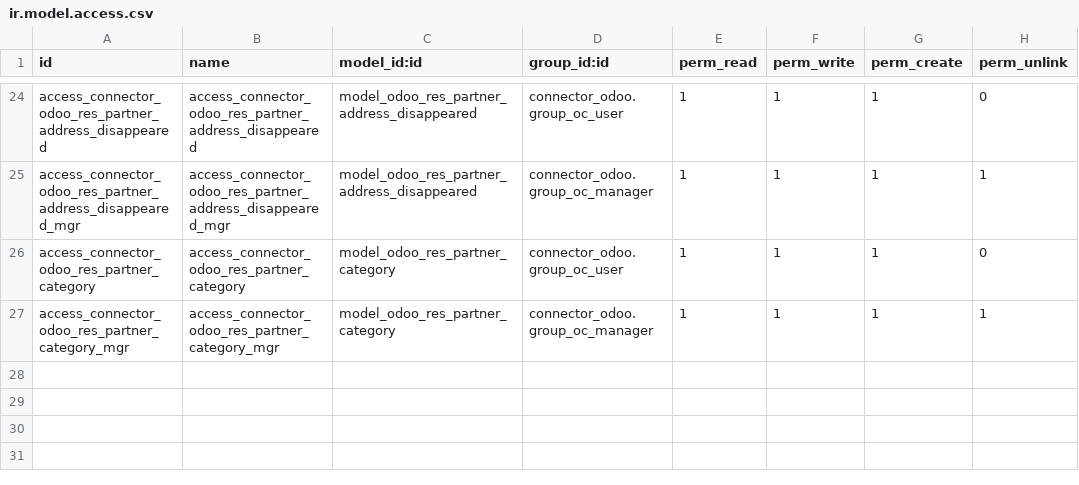
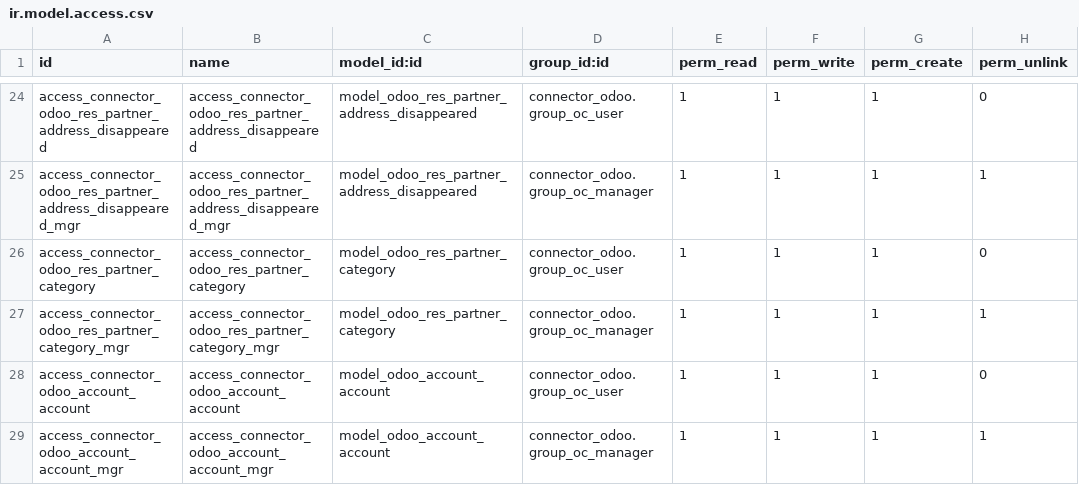
Before and after one commit to OCA/connector-odoo2odoo, a CSV file: connector_odoo/security/ir.model.access.csv, drawn as a sheet; only a part is shown, gaps mark what is left out.

```diff
--- a/connector_odoo/security/ir.model.access.csv
+++ b/connector_odoo/security/ir.model.access.csv
@@ -27 +27,3 @@ access_connector_odoo_res_partner_category,access_connector_odoo_res_partner_cat
 access_connector_odoo_res_partner_category_mgr,access_connector_odoo_res_partner_category_mgr,model_odoo_res_partner_category,connector_odoo.group_oc_manager,1,1,1,1
+access_connector_odoo_account_account,access_connector_odoo_account_account,model_odoo_account_account,connector_odoo.group_oc_user,1,1,1,0
+access_connector_odoo_account_account_mgr,access_connector_odoo_account_account_mgr,model_odoo_account_account,connector_odoo.group_oc_manager,1,1,1,1
```
Also changed, not shown: 10 other files.
